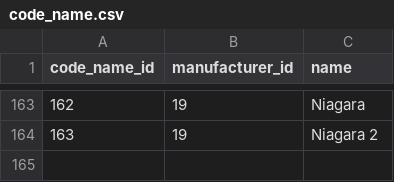
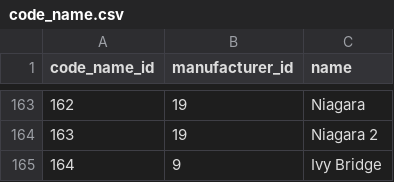
Before and after one commit to cota/cpudb, a CSV file: code_name.csv, drawn as a sheet; only a part is shown, gaps mark what is left out.

```diff
--- a/code_name.csv
+++ b/code_name.csv
@@ -164 +164,2 @@ code_name_id,manufacturer_id,name
 163,19,Niagara 2
+164,9,Ivy Bridge
```
Also changed, not shown: cache.csv, microarchitecture.csv, 2 other files.
